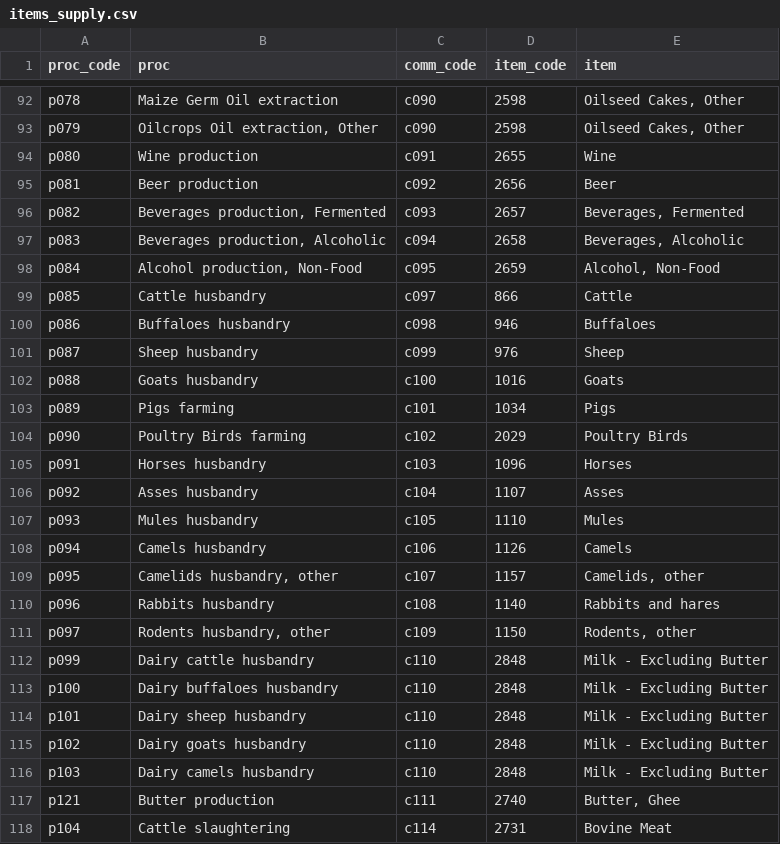
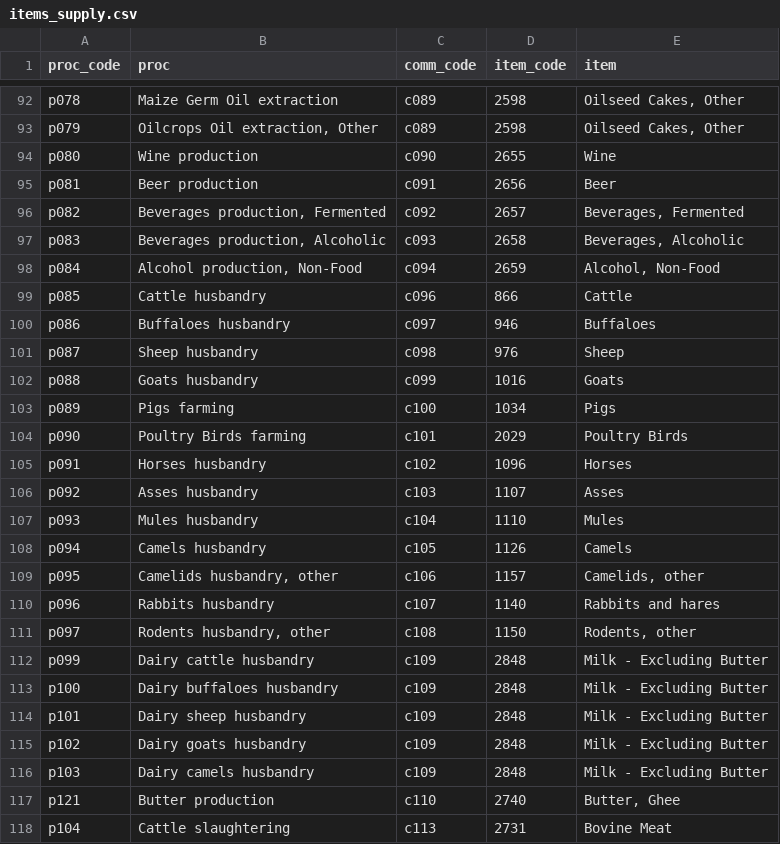
Before and after one commit to fineprint-global/fabio, a CSV file: inst/items_supply.csv, drawn as a sheet; only a part is shown, gaps mark what is left out; the diff covers the shown part only; the diff names each change by its address in the sheet, - before the commit and + after, or states it on an @@ line.

```diff
--- a/inst/items_supply.csv
+++ b/inst/items_supply.csv
-C92:C93 (comm_code): c090
+C92:C93 (comm_code): c089
-C94 (comm_code): c091
+C94 (comm_code): c090
-C95 (comm_code): c092
+C95 (comm_code): c091
-C96 (comm_code): c093
+C96 (comm_code): c092
-C97 (comm_code): c094
+C97 (comm_code): c093
-C98 (comm_code): c095
+C98 (comm_code): c094
-C99 (comm_code): c097
+C99 (comm_code): c096
-C100 (comm_code): c098
+C100 (comm_code): c097
-C101 (comm_code): c099
+C101 (comm_code): c098
-C102 (comm_code): c100
+C102 (comm_code): c099
-C103 (comm_code): c101
+C103 (comm_code): c100
-C104 (comm_code): c102
+C104 (comm_code): c101
-C105 (comm_code): c103
+C105 (comm_code): c102
-C106 (comm_code): c104
+C106 (comm_code): c103
-C107 (comm_code): c105
+C107 (comm_code): c104
-C108 (comm_code): c106
+C108 (comm_code): c105
-C109 (comm_code): c107
+C109 (comm_code): c106
-C110 (comm_code): c108
+C110 (comm_code): c107
-C111 (comm_code): c109
+C111 (comm_code): c108
-C112:C116 (comm_code): c110
+C112:C116 (comm_code): c109
-C117 (comm_code): c111
+C117 (comm_code): c110
-C118 (comm_code): c114
+C118 (comm_code): c113
```
Also changed, not shown: 72 edited cells elsewhere in this file, inst/items_supply-shares.csv, inst/regions_full.csv, 2 other files.
